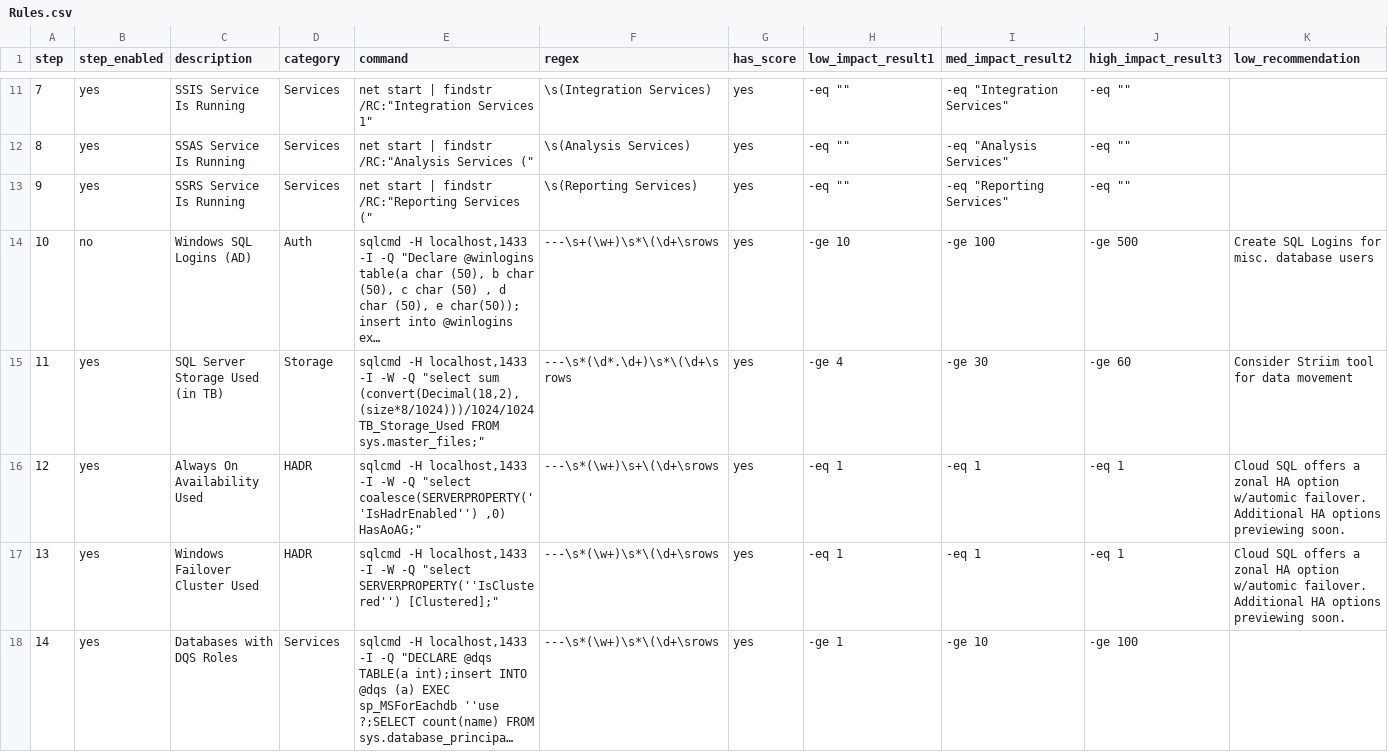
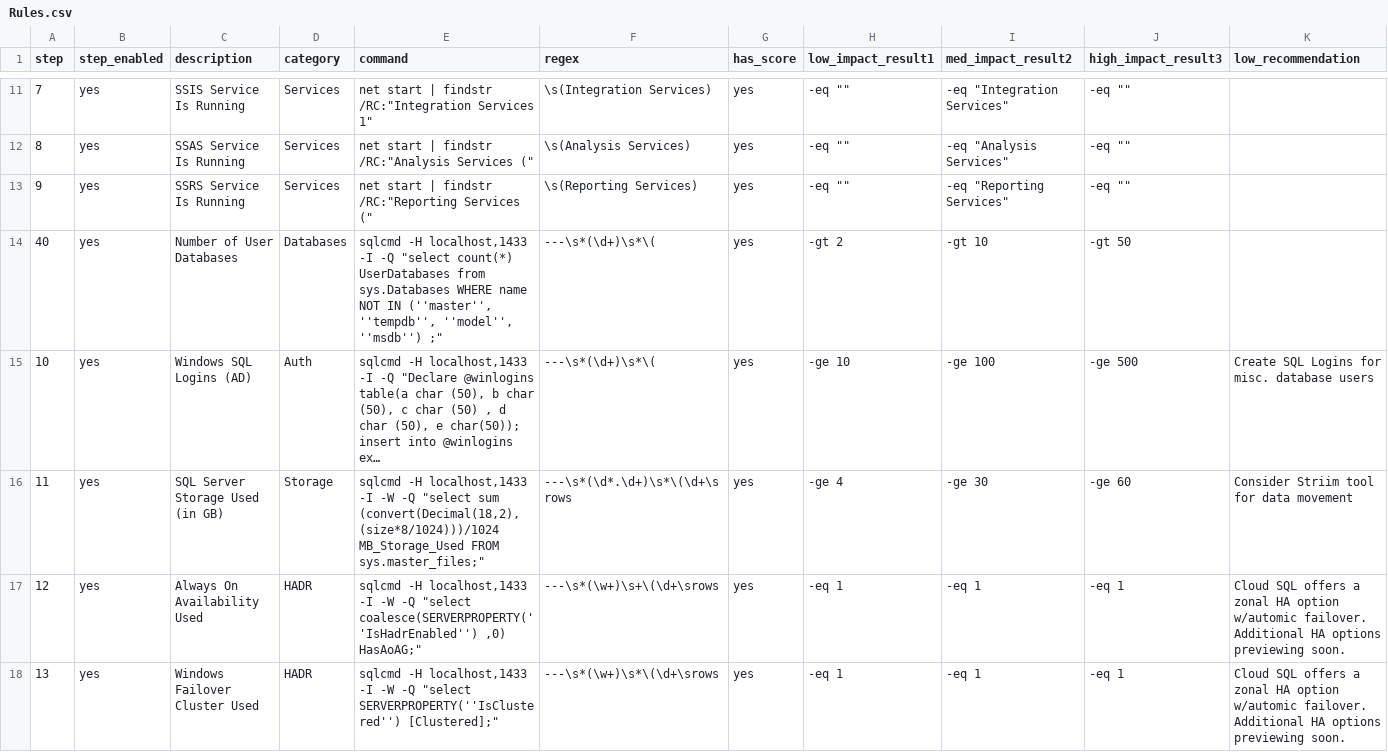
Before and after one commit to GoogleCloudPlatform/gce-cloud-sql-recommendation-tool, a CSV file: Rules.csv, drawn as a sheet; only a part is shown, gaps mark what is left out; the shorter side is filled out with more unchanged rows; long unchanged cells end in …; addresses are those after the commit; rows hold the shown columns only; the diff names each change by its address in the sheet, - before the commit and + after, or states it on an @@ line.

Commit message:
Added VM cores,VM ram, VM Storage, db count

```diff
--- a/Rules.csv
+++ b/Rules.csv
+row 14: 40 | yes | Number of User Databases | Databases | sqlcmd -H localhost,1433 -I -Q "select count(*) UserDatabases from sys.Databases WHERE name NOT IN (''master'', ''tempdb'', ''model'', ''msdb'') ;" | ---\s*(\d+)\s*\( | yes | -gt 2 | -gt 10 | -gt 50
-B15 (step_enabled): no
+B15 (step_enabled): yes
-F15 (regex): ---\s+(\w+)\s*\(\d+\srows
+F15 (regex): ---\s*(\d+)\s*\(
-C16 (description): SQL Server Storage Used (in TB)
+C16 (description): SQL Server Storage Used (in GB)
-E16 (command): …"select sum (convert(Decimal(18,2),(size*8/1024)))/1024/1024 TB_Storage_Used FROM sys.master_files;"
+E16 (command): …"select sum (convert(Decimal(18,2),(size*8/1024)))/1024 MB_Storage_Used FROM sys.master_files;"
```
Also changed, not shown: 3 other files.
